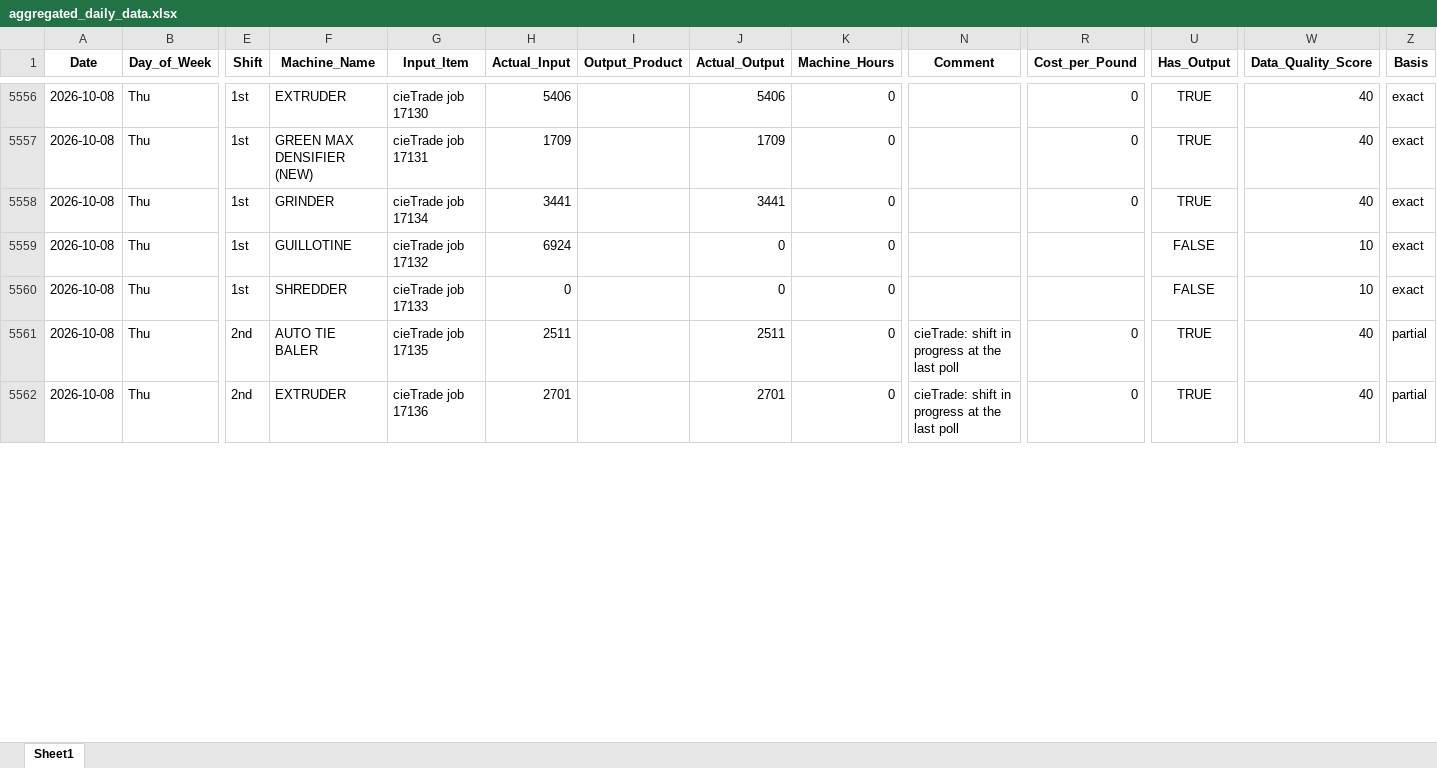
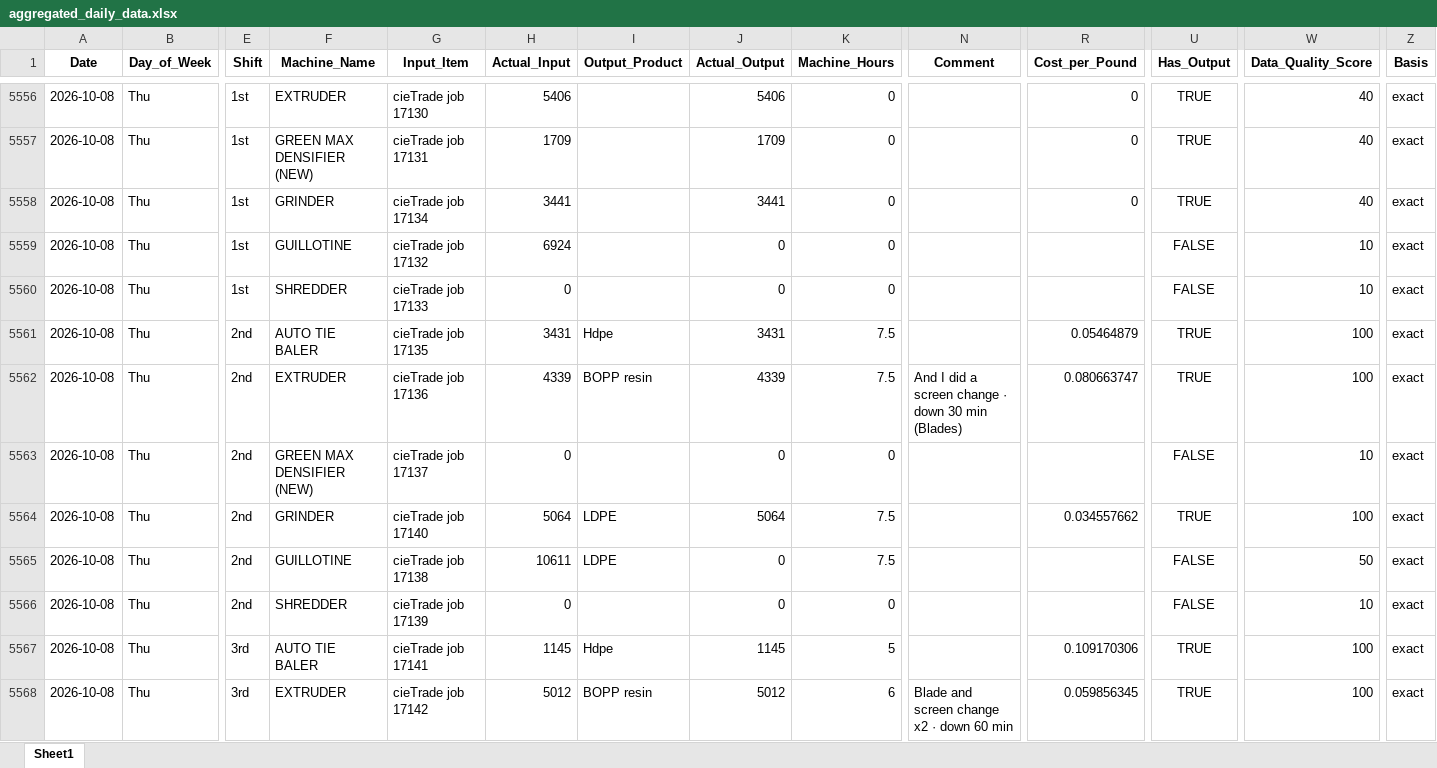
Before and after one commit to zabdulla/walton_production, an Excel workbook: data/aggregated_daily_data.xlsx, sheet Sheet1, drawn as a sheet; only a part is shown, gaps mark what is left out; values as stored, in another font and other column widths than the file's, no borders; addresses are those after the commit; rows hold the shown columns only; the diff covers the shown part only; the diff names each change by its address in the sheet, - before the commit and + after, or states it on an @@ line.

```diff
--- a/data/aggregated_daily_data.xlsx (sheet Sheet1)
+++ b/data/aggregated_daily_data.xlsx (sheet Sheet1)
+row 5561: 2026-10-08 | Thu | 2nd | AUTO TIE BALER | cieTrade job 17135 | 3431 | Hdpe | 3431 | 7.5 |  | 0.05464879 | TRUE | 100 | exact
+row 5562: 2026-10-08 | Thu | 2nd | EXTRUDER | cieTrade job 17136 | 4339 | BOPP resin | 4339 | 7.5 | And I did a screen change · down 30 min (Blades) | 0.080663747 | TRUE | 100 | exact
-F5563 (Machine_Name): AUTO TIE BALER
+F5563 (Machine_Name): GREEN MAX DENSIFIER (NEW)
-G5563 (Input_Item): cieTrade job 17135
+G5563 (Input_Item): cieTrade job 17137
-H5563 (Actual_Input): 2511
+H5563 (Actual_Input): 0
-J5563 (Actual_Output): 2511
+J5563 (Actual_Output): 0
-N5563 (Comment): cieTrade: shift in progress at the last poll
+N5563 (Comment): (empty)
-R5563 (Cost_per_Pound): 0
+R5563 (Cost_per_Pound): (empty)
-U5563 (Has_Output): TRUE
+U5563 (Has_Output): FALSE
-W5563 (Data_Quality_Score): 40
+W5563 (Data_Quality_Score): 10
-Z5563 (Basis): partial
+Z5563 (Basis): exact
+row 5564: 2026-10-08 | Thu | 2nd | GRINDER | cieTrade job 17140 | 5064 | LDPE | 5064 | 7.5 |  | 0.034557662 | TRUE | 100 | exact
+row 5565: 2026-10-08 | Thu | 2nd | GUILLOTINE | cieTrade job 17138 | 10611 | LDPE | 0 | 7.5 |  |  | FALSE | 50 | exact
-F5566 (Machine_Name): EXTRUDER
+F5566 (Machine_Name): SHREDDER
-G5566 (Input_Item): cieTrade job 17136
+G5566 (Input_Item): cieTrade job 17139
-H5566 (Actual_Input): 2701
+H5566 (Actual_Input): 0
-J5566 (Actual_Output): 2701
+J5566 (Actual_Output): 0
-N5566 (Comment): cieTrade: shift in progress at the last poll
+N5566 (Comment): (empty)
-R5566 (Cost_per_Pound): 0
+R5566 (Cost_per_Pound): (empty)
-U5566 (Has_Output): TRUE
+U5566 (Has_Output): FALSE
-W5566 (Data_Quality_Score): 40
+W5566 (Data_Quality_Score): 10
-Z5566 (Basis): partial
+Z5566 (Basis): exact
+row 5567: 2026-10-08 | Thu | 3rd | AUTO TIE BALER | cieTrade job 17141 | 1145 | Hdpe | 1145 | 5 |  | 0.109170306 | TRUE | 100 | exact
+row 5568: 2026-10-08 | Thu | 3rd | EXTRUDER | cieTrade job 17142 | 5012 | BOPP resin | 5012 | 6 | Blade and screen change x2 · down 60 min | 0.059856345 | TRUE | 100 | exact
```
Also changed, not shown: 9 added rows and 11 edited cells elsewhere in this sheet, data/aggregated_notes.xlsx, 4 other files.
